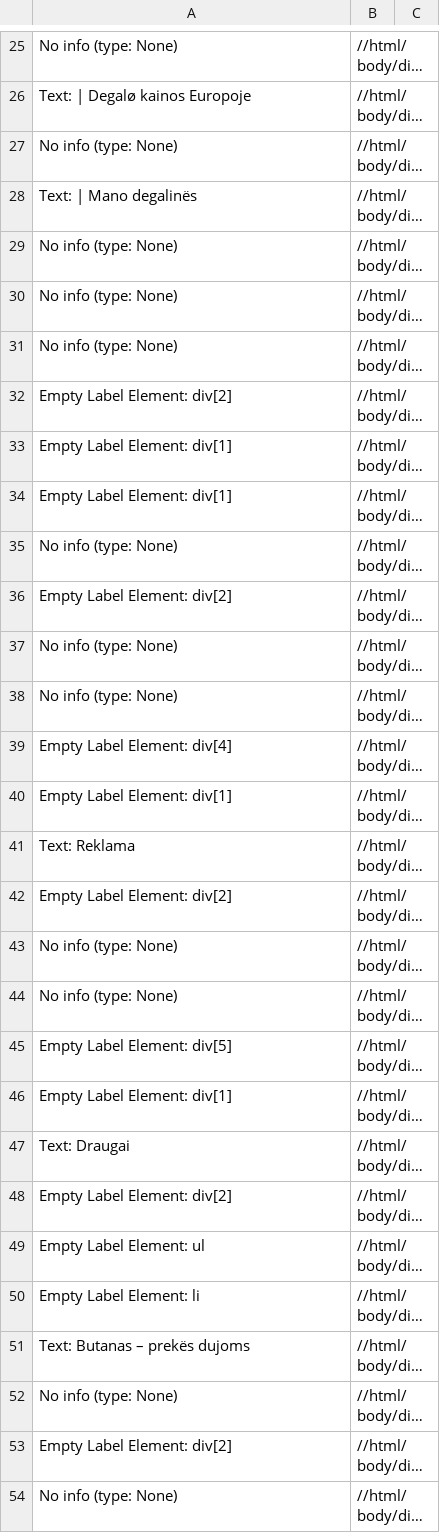
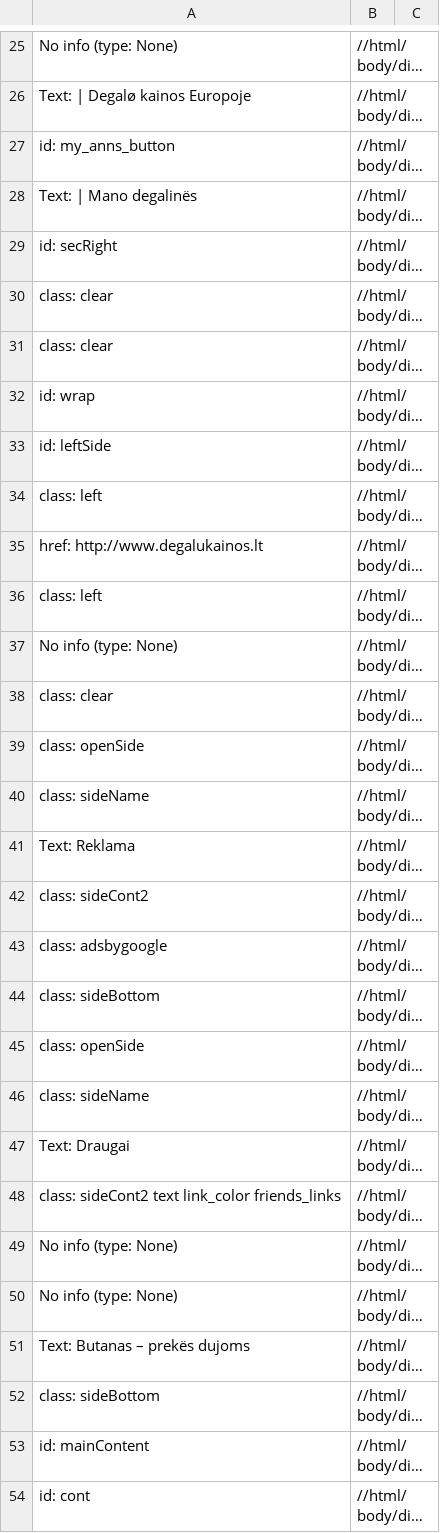
Before and after one commit to Tautvydas-coder/beutifulSoup_kuroKainos, a CSV file: degaluKainos_xpaths.csv, drawn as a sheet; only a part is shown, gaps mark what is left out; long unchanged cells end in …; the diff covers the shown part only; the diff names each change by its address in the sheet, - before the commit and + after, or states it on an @@ line.

Commit message:
added id, class,href atrrib to find

```diff
--- a/degaluKainos_xpaths.csv
+++ b/degaluKainos_xpaths.csv
-A27: No info (type: None)
+A27: id: my_anns_button
-A29: No info (type: None)
+A29: id: secRight
-A30:A31: No info (type: None)
+A30:A31: class: clear
-A32: Empty Label Element: div[2]
+A32: id: wrap
-A33: Empty Label Element: div[1]
+A33: id: leftSide
-A34: Empty Label Element: div[1]
+A34: class: left
-A35: No info (type: None)
+A35: href: http://www.degalukainos.lt
-A36: Empty Label Element: div[2]
+A36: class: left
-A38: No info (type: None)
+A38: class: clear
-A39: Empty Label Element: div[4]
+A39: class: openSide
-A40: Empty Label Element: div[1]
+A40: class: sideName
-A42: Empty Label Element: div[2]
+A42: class: sideCont2
-A43: No info (type: None)
+A43: class: adsbygoogle
-A44: No info (type: None)
+A44: class: sideBottom
-A45: Empty Label Element: div[5]
+A45: class: openSide
-A46: Empty Label Element: div[1]
+A46: class: sideName
-A48: Empty Label Element: div[2]
+A48: class: sideCont2 text link_color friends_links
-A49: Empty Label Element: ul
+A49: No info (type: None)
-A50: Empty Label Element: li
+A50: No info (type: None)
-A52: No info (type: None)
+A52: class: sideBottom
-A53: Empty Label Element: div[2]
+A53: id: mainContent
-A54: No info (type: None)
+A54: id: cont
```
Also changed, not shown: 3 added rows, 3 removed rows and 138 edited cells elsewhere in this file, 1 other file.
